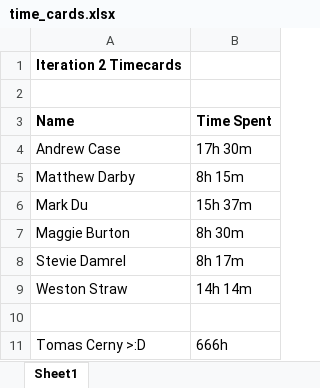
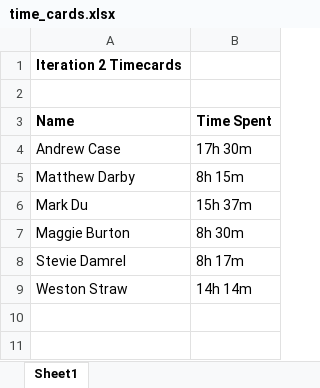
Before and after one commit to baylorSailor/C.A.R., an Excel workbook: time_cards.xlsx, sheet Sheet1, drawn as a sheet; values as stored, in another font and other column widths than the file's, no borders; the diff names each change by its address in the sheet, - before the commit and + after, or states it on an @@ line.

Commit message:
Updating timesheet

```diff
--- a/time_cards.xlsx (sheet Sheet1)
+++ b/time_cards.xlsx (sheet Sheet1)
-row 10: (empty)
-row 11: Tomas Cerny >:D | 666h
```
